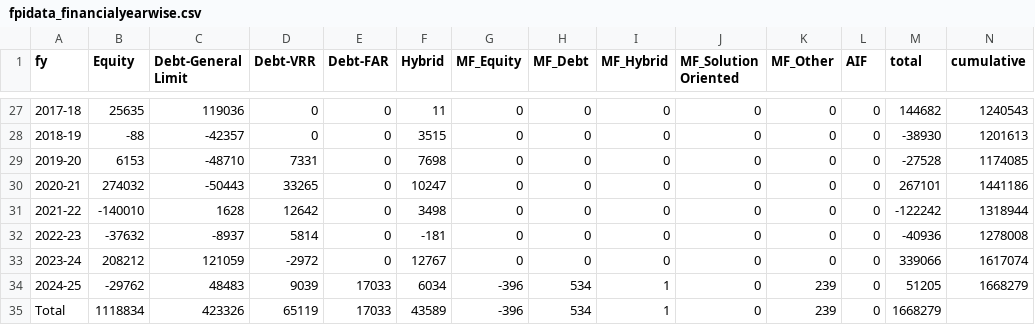
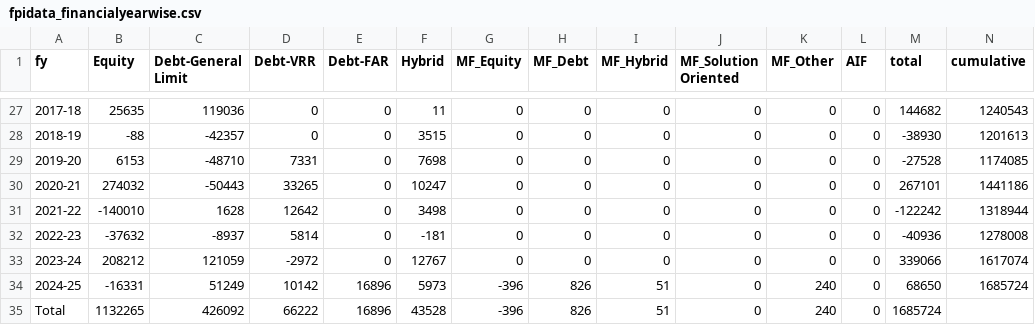
Before and after one commit to naveenkonam1985/fpistats, a CSV file: app/data/fpidata_financialyearwise.csv, drawn as a sheet; only a part is shown, gaps mark what is left out.

Commit message:
Data Updated as on 27thNov24

```diff
--- a/app/data/fpidata_financialyearwise.csv
+++ b/app/data/fpidata_financialyearwise.csv
@@ -33,3 +33,3 @@ fy,Equity,Debt-General Limit,Debt-VRR,Debt-FAR,Hybrid,MF_Equity,MF_Debt,MF_Hybri
 2023-24,208212,121059,-2972,0,12767,0,0,0,0,0,0,339066,1617074
-2024-25,-29762,48483,9039,17033,6034,-396,534,1,0,239,0,51205,1668279
-Total,1118834,423326,65119,17033,43589,-396,534,1,0,239,0,1668279,
+2024-25,-16331,51249,10142,16896,5973,-396,826,51,0,240,0,68650,1685724
+Total,1132265,426092,66222,16896,43528,-396,826,51,0,240,0,1685724,
```
Also changed, not shown: app/data/fpidata_monthwise.csv.
